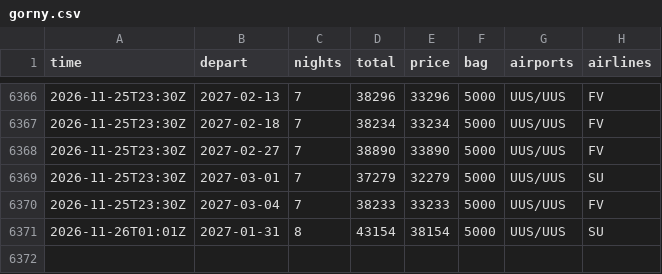
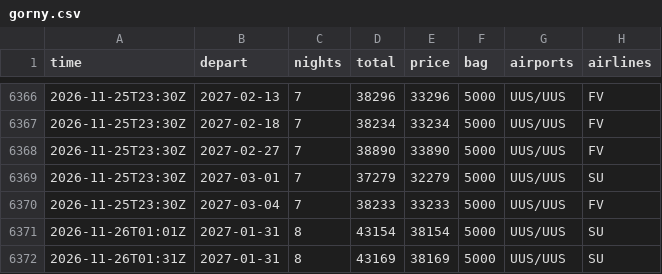
Before and after one commit to JohnLennon000/ski-tickets, a CSV file: docs/data/trips/gorny.csv, drawn as a sheet; only a part is shown, gaps mark what is left out; the diff names each change by its address in the sheet, - before the commit and + after, or states it on an @@ line.

```diff
--- a/docs/data/trips/gorny.csv
+++ b/docs/data/trips/gorny.csv
+row 6372: 2026-11-26T01:31Z | 2027-01-31 | 8 | 43169 | 38169 | 5000 | UUS/UUS | SU
```
Also changed, not shown: docs/data/best.csv, docs/data/trips/caucasus.csv, 3 other files.
